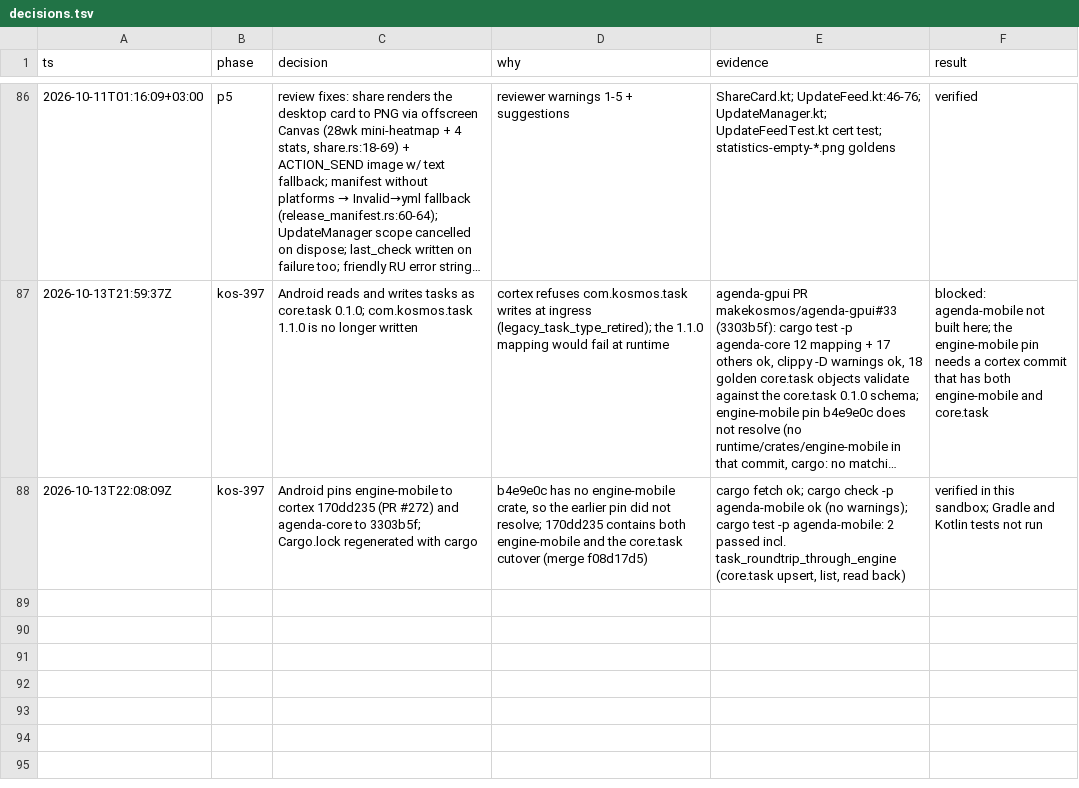
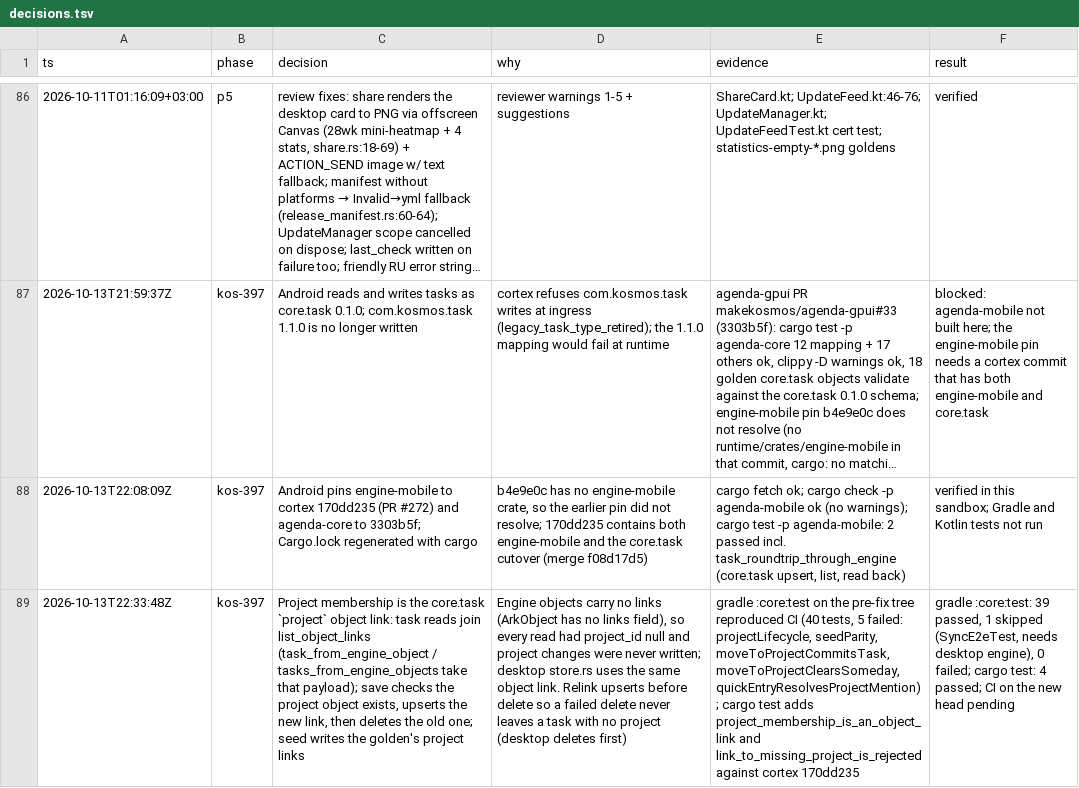
Before and after one commit to makekosmos/agenda-android, a TSV file: docs/decisions.tsv, drawn as a sheet; only a part is shown, gaps mark what is left out; long unchanged cells end in …; the diff names each change by its address in the sheet, - before the commit and + after, or states it on an @@ line.

```diff
--- a/docs/decisions.tsv
+++ b/docs/decisions.tsv
+row 89: 2026-10-13T22:33:48Z | kos-397 | Project membership is the core.task `project` object link: task reads join list_object_links (task_from_engine_object / tasks_from_engine_objects take that payload); save checks the project object exists, upserts the new link, then deletes the old one; seed writes the golden's project links | Engine objects carry no links (ArkObject has no links field), so every read had project_id null and project changes were never written; desktop store.rs uses the same object link. Relink upserts before delete so a failed delete never leaves a task with no project (desktop deletes first) | gradle :core:test on the pre-fix tree reproduced CI (40 tests, 5 failed: projectLifecycle, seedParity, moveToProjectCommitsTask, moveToProjectClearsSomeday, quickEntryResolvesProjectMention); cargo test adds project_membership_is_an_object_link and link_to_missing_project_is_rejected against cortex 170dd235 | gradle :core:test: 39 passed, 1 skipped (SyncE2eTest, needs desktop engine), 0 failed; cargo test: 4 passed; CI on the new head pending
```
Also changed, not shown: 7 other files.
